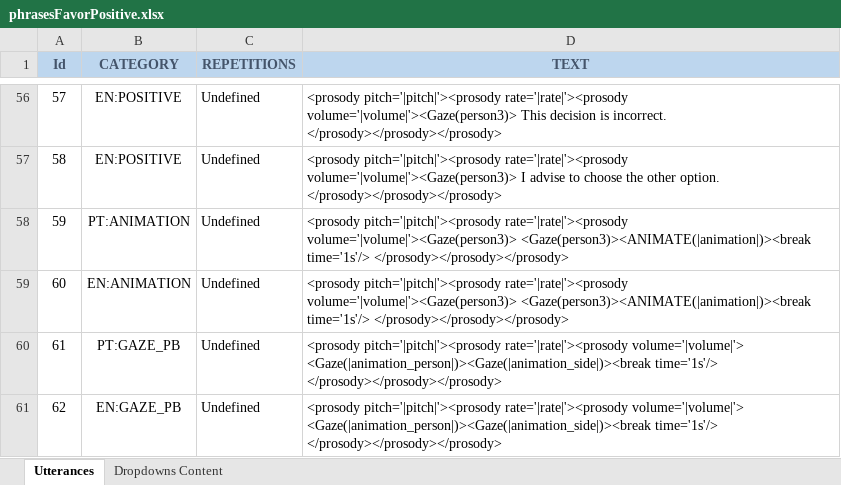
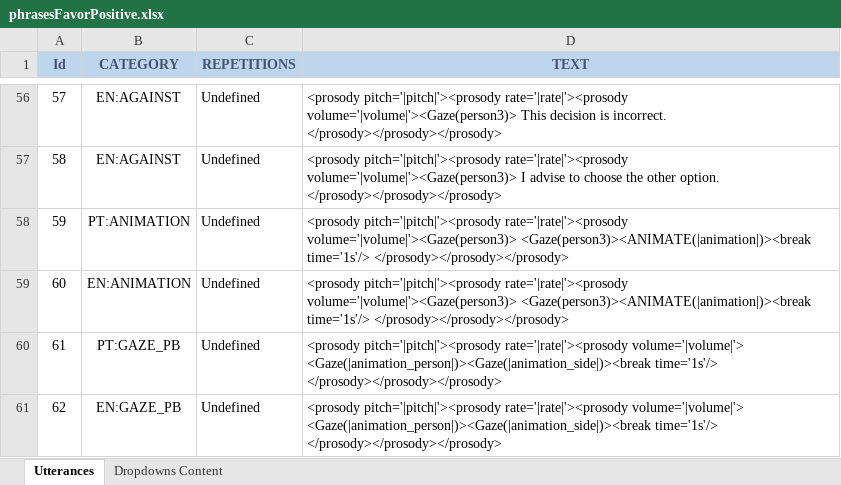
Before and after one commit to MariaJoseF/Storytelling_SR, an Excel workbook: SOP/Utterances/phrasesFavorPositive.xlsx, sheet Utterances, drawn as a sheet; only a part is shown, gaps mark what is left out; values as stored, in another font and other column widths than the file's, no borders; table styles not drawn; the diff covers the shown part only; the diff names each change by its address in the sheet, - before the commit and + after, or states it on an @@ line.

Commit message:
Updated the utterances file. On robot class added the posture gratitude and use this posture when the player is congruent on his choice and the robot is against its personality.

```diff
--- a/SOP/Utterances/phrasesFavorPositive.xlsx (sheet Utterances)
+++ b/SOP/Utterances/phrasesFavorPositive.xlsx (sheet Utterances)
-B56:B57 (CATEGORY): EN:POSITIVE
+B56:B57 (CATEGORY): EN:AGAINST
```
Also changed, not shown: 62 edited cells elsewhere in this sheet, sheet Dropdowns Content, 3 other files.
